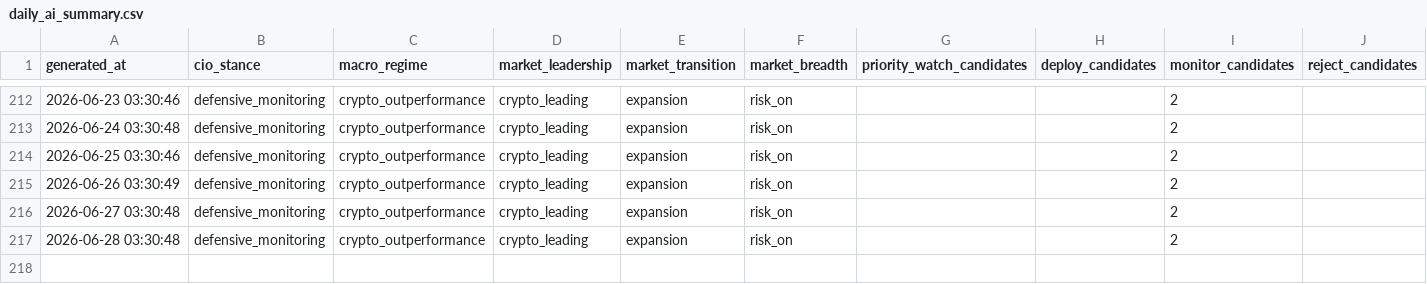
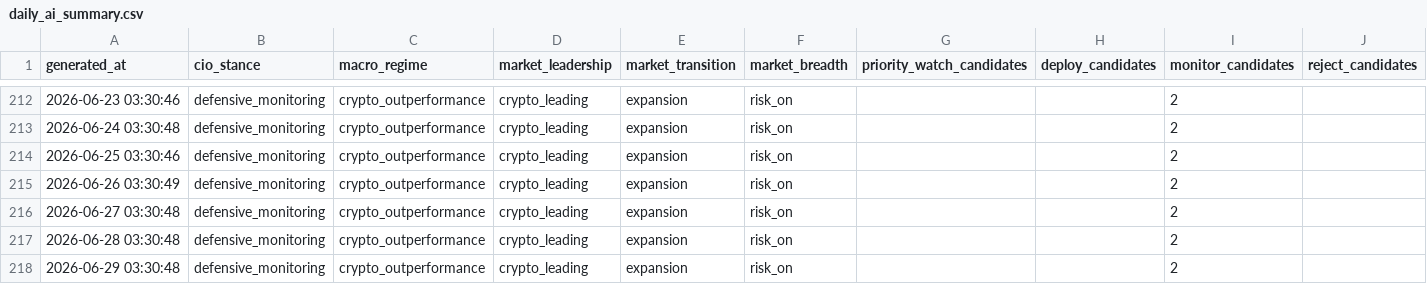
Before and after one commit to gramzy0/adaptive-trend-intelligence, a CSV file: daily_ai_summary.csv, drawn as a sheet; only a part is shown, gaps mark what is left out; the diff names each change by its address in the sheet, - before the commit and + after, or states it on an @@ line.

```diff
--- a/daily_ai_summary.csv
+++ b/daily_ai_summary.csv
+row 218: 2026-06-29 03:30:48 | defensive_monitoring | crypto_outperformance | crypto_leading | expansion | risk_on |  |  | 2
```
Also changed, not shown: signal_outcomes_history.csv, 6 other files.
